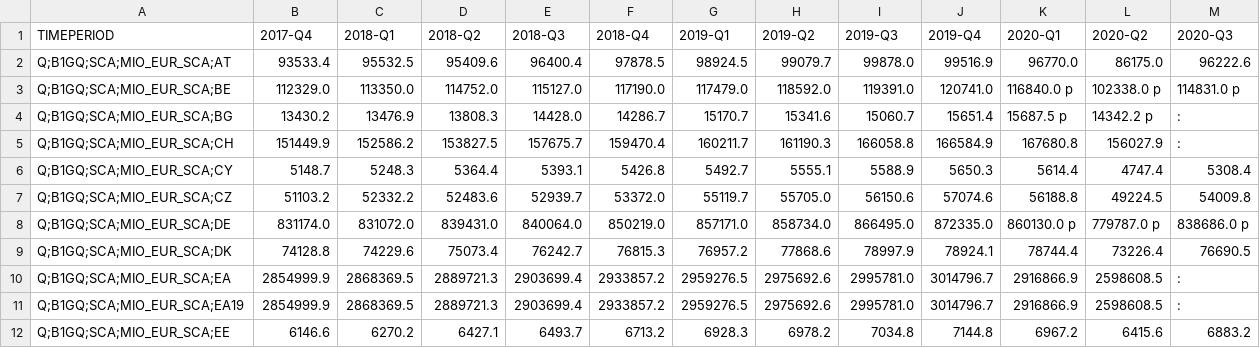
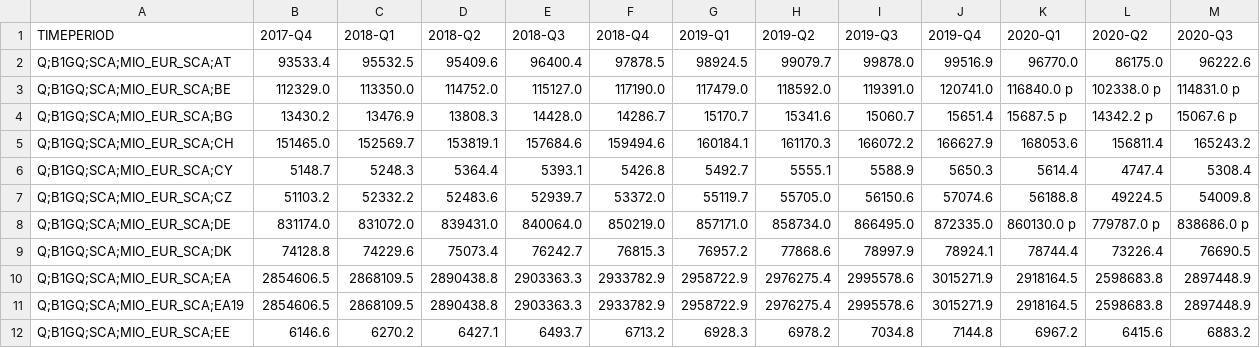
Before and after one commit to juresternad/APPR-2020-21, a CSV file: podatki/bdp.csv, drawn as a sheet; only a part is shown; the diff covers the shown part only.

```diff
--- a/podatki/bdp.csv
+++ b/podatki/bdp.csv
@@ -3,4 +3,4 @@ Q;B1GQ;SCA;MIO_EUR_SCA;AT,93533.4 ,95532.5 ,95409.6 ,96400.4 ,97878.5 ,98924.5 ,
 Q;B1GQ;SCA;MIO_EUR_SCA;BE,112329.0 ,113350.0 ,114752.0 ,115127.0 ,117190.0 ,117479.0 ,118592.0 ,119391.0 ,120741.0 ,116840.0 p,102338.0 p,114831.0 p
-Q;B1GQ;SCA;MIO_EUR_SCA;BG,13430.2 ,13476.9 ,13808.3 ,14428.0 ,14286.7 ,15170.7 ,15341.6 ,15060.7 ,15651.4 ,15687.5 p,14342.2 p,:
-Q;B1GQ;SCA;MIO_EUR_SCA;CH,151449.9 ,152586.2 ,153827.5 ,157675.7 ,159470.4 ,160211.7 ,161190.3 ,166058.8 ,166584.9 ,167680.8 ,156027.9 ,:
+Q;B1GQ;SCA;MIO_EUR_SCA;BG,13430.2 ,13476.9 ,13808.3 ,14428.0 ,14286.7 ,15170.7 ,15341.6 ,15060.7 ,15651.4 ,15687.5 p,14342.2 p,15067.6 p
+Q;B1GQ;SCA;MIO_EUR_SCA;CH,151465.0 ,152569.7 ,153819.1 ,157684.6 ,159494.6 ,160184.1 ,161170.3 ,166072.2 ,166627.9 ,168053.6 ,156811.4 ,165243.2
 Q;B1GQ;SCA;MIO_EUR_SCA;CY,5148.7 ,5248.3 ,5364.4 ,5393.1 ,5426.8 ,5492.7 ,5555.1 ,5588.9 ,5650.3 ,5614.4 ,4747.4 ,5308.4
@@ -9,4 +9,4 @@ Q;B1GQ;SCA;MIO_EUR_SCA;DE,831174.0 ,831072.0 ,839431.0 ,840064.0 ,850219.0 ,8571
 Q;B1GQ;SCA;MIO_EUR_SCA;DK,74128.8 ,74229.6 ,75073.4 ,76242.7 ,76815.3 ,76957.2 ,77868.6 ,78997.9 ,78924.1 ,78744.4 ,73226.4 ,76690.5
-Q;B1GQ;SCA;MIO_EUR_SCA;EA,2854999.9 ,2868369.5 ,2889721.3 ,2903699.4 ,2933857.2 ,2959276.5 ,2975692.6 ,2995781.0 ,3014796.7 ,2916866.9 ,2598608.5 ,:
-Q;B1GQ;SCA;MIO_EUR_SCA;EA19,2854999.9 ,2868369.5 ,2889721.3 ,2903699.4 ,2933857.2 ,2959276.5 ,2975692.6 ,2995781.0 ,3014796.7 ,2916866.9 ,2598608.5 ,:
+Q;B1GQ;SCA;MIO_EUR_SCA;EA,2854606.5 ,2868109.5 ,2890438.8 ,2903363.3 ,2933782.9 ,2958722.9 ,2976275.4 ,2995578.6 ,3015271.9 ,2918164.5 ,2598683.8 ,2897448.9
+Q;B1GQ;SCA;MIO_EUR_SCA;EA19,2854606.5 ,2868109.5 ,2890438.8 ,2903363.3 ,2933782.9 ,2958722.9 ,2976275.4 ,2995578.6 ,3015271.9 ,2918164.5 ,2598683.8 ,2897448.9
 Q;B1GQ;SCA;MIO_EUR_SCA;EE,6146.6 ,6270.2 ,6427.1 ,6493.7 ,6713.2 ,6928.3 ,6978.2 ,7034.8 ,7144.8 ,6967.2 ,6415.6 ,6883.2
```
Also changed, not shown: 119 edited cells elsewhere in this file, podatki/drzava.csv, podatki/potrosnja.csv, 8 other files.
